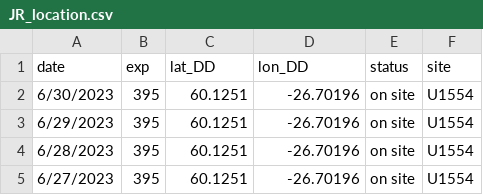
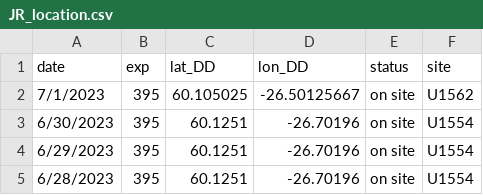
Before and after one commit to tuihat/shiny-server, a CSV file: JRLocator/JR_location.csv, drawn as a sheet; only a part is shown; the shorter side is filled out with more unchanged rows; the diff names each change by its address in the sheet, - before the commit and + after, or states it on an @@ line.

Commit message:
Add files via upload

```diff
--- a/JRLocator/JR_location.csv
+++ b/JRLocator/JR_location.csv
+row 2: 7/1/2023 | 395 | 60.105025 | -26.50125667 | on site | U1562
```
